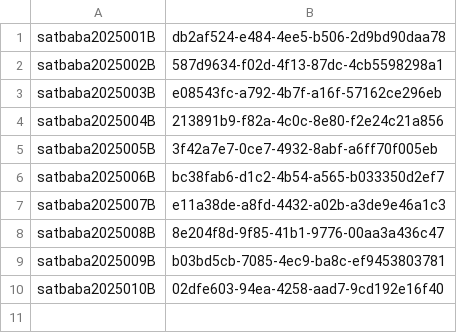
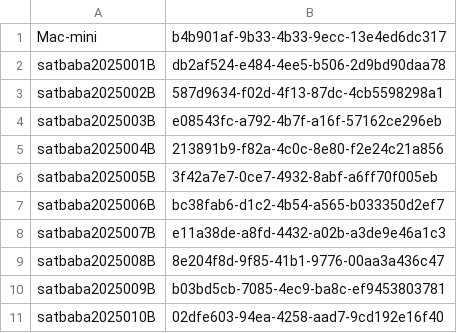
Before and after one commit to futures4sight-crypto/autostart_setup, a CSV file: inference_codes.csv, drawn as a sheet.

```diff
--- a/inference_codes.csv
+++ b/inference_codes.csv
@@ -1 +1,2 @@
+Mac-mini, b4b901af-9b33-4b33-9ecc-13e4ed6dc317
 satbaba2025001B,db2af524-e484-4ee5-b506-2d9bd90daa78
```
Also changed, not shown: 2 other files.
